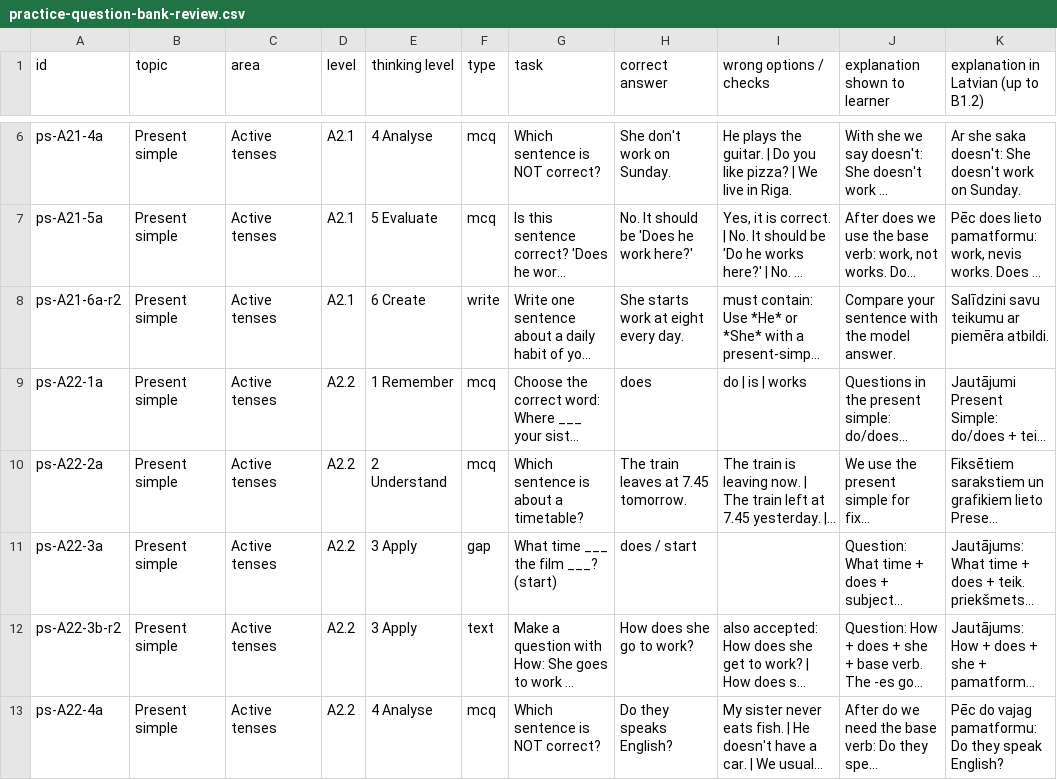
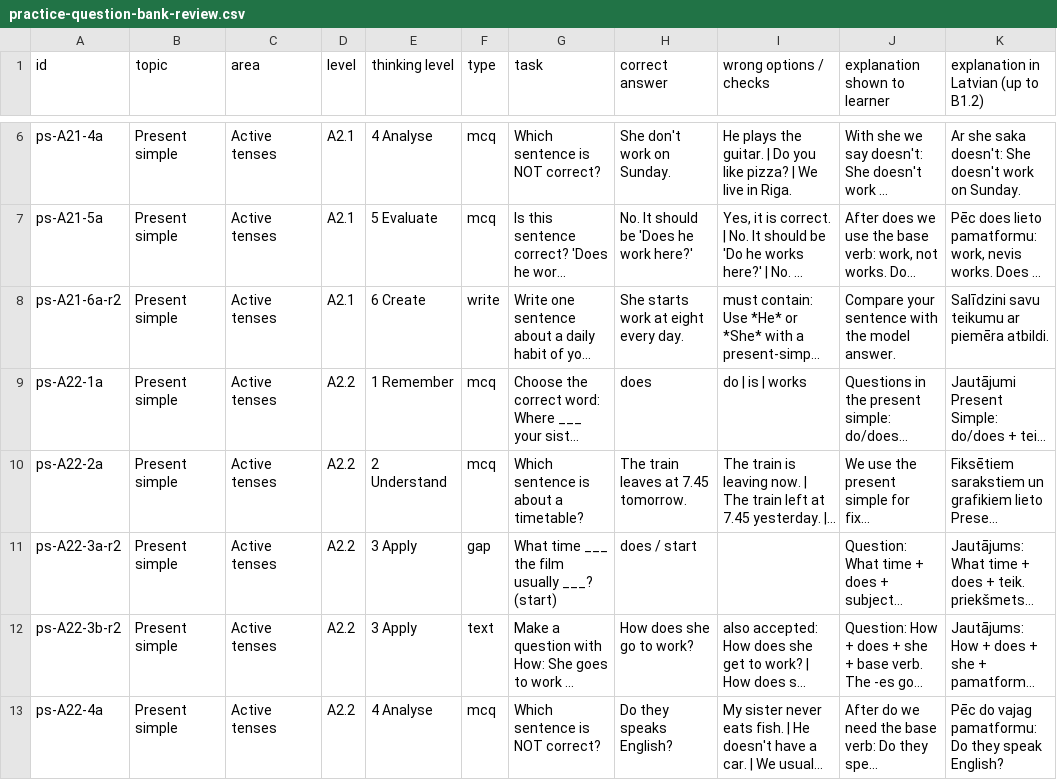
Before and after one commit to inga-cmyk/englishfever, a CSV file: docs/practice-question-bank-review.csv, drawn as a sheet; only a part is shown, gaps mark what is left out; long unchanged cells end in …; the diff covers the shown part only; the diff names each change by its address in the sheet, - before the commit and + after, or states it on an @@ line.

```diff
--- a/docs/practice-question-bank-review.csv
+++ b/docs/practice-question-bank-review.csv
-A11 (id): ps-A22-3a
+A11 (id): ps-A22-3a-r2
-G11 (task): What time ___ the film ___? (start)
+G11 (task): What time ___ the film usually ___? (start)
```
Also changed, not shown: 47 edited cells elsewhere in this file, docs/task-drafts/a2-big-1.csv, docs/task-drafts/b1-cond-rep-1.csv, 40 other files.
